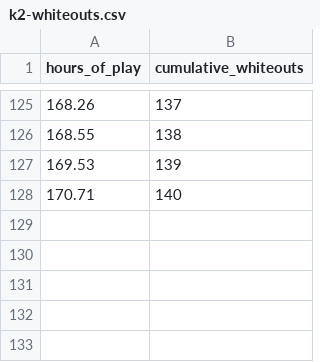
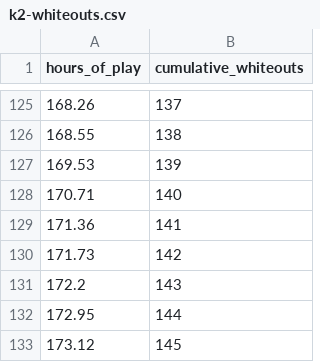
Before and after one commit to JacksonDutton/claude-plays-emerald-kaizo, a CSV file: data/figures/k2-whiteouts.csv, drawn as a sheet; only a part is shown, gaps mark what is left out; the diff names each change by its address in the sheet, - before the commit and + after, or states it on an @@ line.

```diff
--- a/data/figures/k2-whiteouts.csv
+++ b/data/figures/k2-whiteouts.csv
+row 129: 171.36 | 141
+row 130: 171.73 | 142
+row 131: 172.2 | 143
+row 132: 172.95 | 144
+row 133: 173.12 | 145
```
Also changed, not shown: data/figures/k2-milestones.csv, 10 other files.
